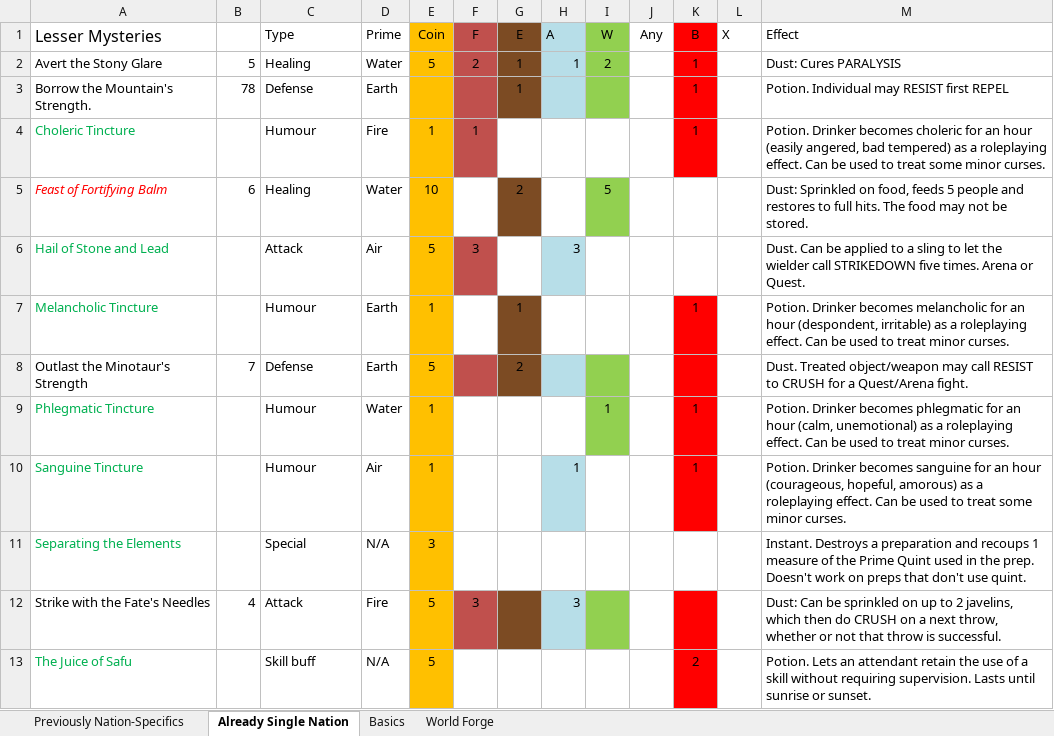
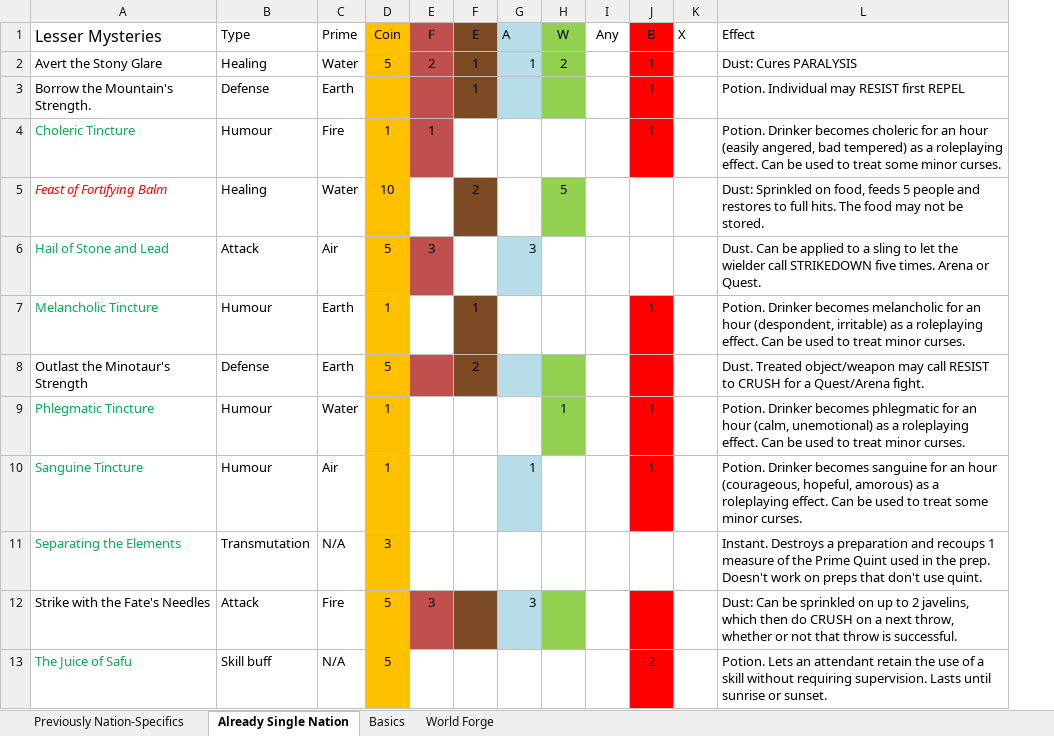
Before and after one commit to aquarion/Mimir, an Excel workbook: doc/LesserMysteries.xlsx, sheet Already Single Nation, drawn as a sheet; values as stored, in another font and other column widths than the file's, no borders; removed rows and columns are numbered as before the commit, all else as after; the diff names each change by its address in the sheet, - before the commit and + after, or states it on an @@ line.

```diff
--- a/doc/LesserMysteries.xlsx (sheet Already Single Nation)
+++ b/doc/LesserMysteries.xlsx (sheet Already Single Nation)
-column B, rows 2-12: 5 | 78 |  | 6 |  |  | 7 |  |  |  | 4
-B11 (Type): Special
+B11 (Type): Transmutation
```
Also changed, not shown: sheet Basics, sheet Previously Nation-Specifics, sheet World Forge, 8 other files.
